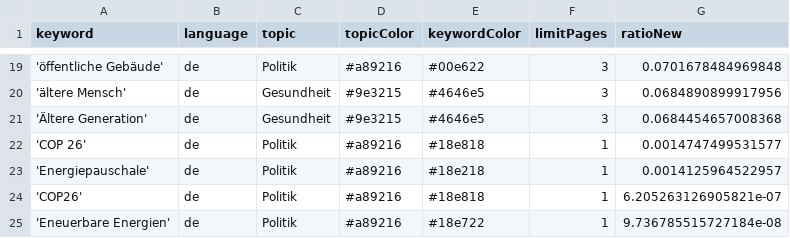
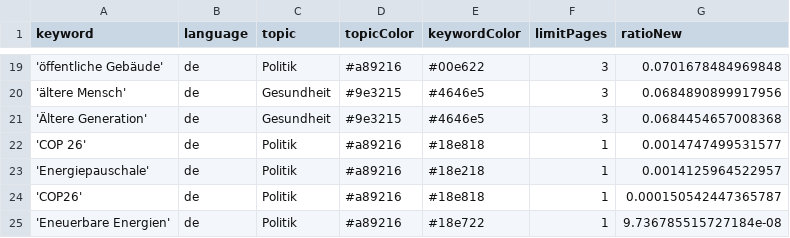
Before and after one commit to tlais147-physgeo01/winterIsComing2, a CSV file: keywords.csv, drawn as a sheet; only a part is shown, gaps mark what is left out.

Commit message:
Commit from GitHub Actions (harvest:0.0)

```diff
--- a/keywords.csv
+++ b/keywords.csv
@@ -23,3 +23,3 @@ keyword,language,topic,topicColor,keywordColor,limitPages,ratioNew
 'Energiepauschale',de,Politik,#a89216,#18e218,1,0.0014125964522957
-'COP26',de,Politik,#a89216,#18e818,1,6.205263126905821e-07
+'COP26',de,Politik,#a89216,#18e818,1,0.000150542447365787
 'Eneuerbare Energien',de,Politik,#a89216,#18e722,1,9.736785515727184e-08
```
